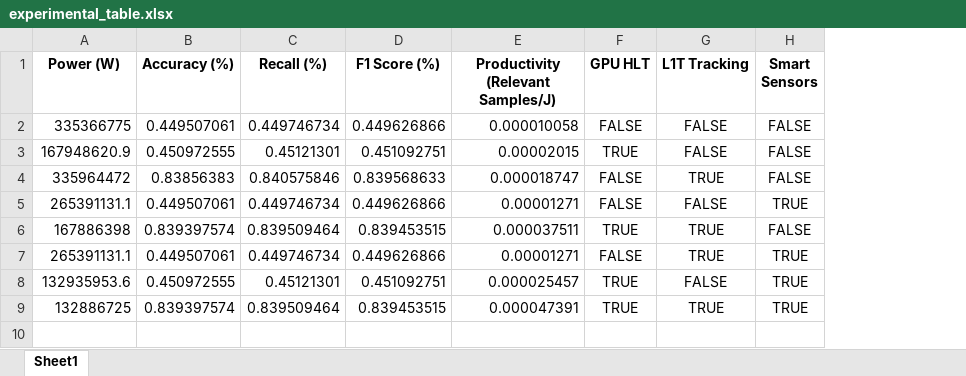
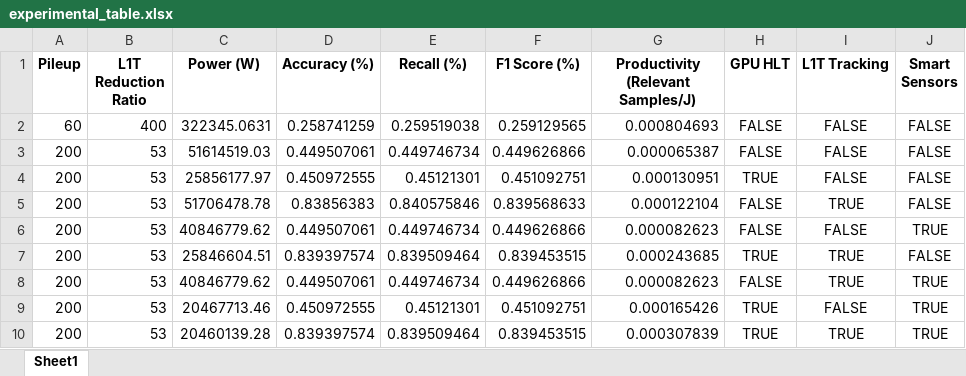
Before and after one commit to wilkieolin/system_flow, an Excel workbook: experimental_table.xlsx, sheet Sheet1, drawn as a sheet; values as stored, in another font and other column widths than the file's, no borders; addresses are those after the commit; the diff names each change by its address in the sheet, - before the commit and + after, or states it on an @@ line.

```diff
--- a/experimental_table.xlsx (sheet Sheet1)
+++ b/experimental_table.xlsx (sheet Sheet1)
+column A (Pileup), rows 3-10: all 200
+column B (L1T Reduction Ratio), rows 3-10: all 53
+row 2: 60 | 400 | 322345.0631 | 0.258741259 | 0.259519038 | 0.259129565 | 0.000804693 | FALSE | FALSE | FALSE
-C3 (Power (W)): 335366775
+C3 (Power (W)): 51614519.03
-G3: 0.000010058
+G3: 0.000065387
-C4 (Power (W)): 167948620.9
+C4 (Power (W)): 25856177.97
-G4: 0.00002015
+G4: 0.000130951
-C5 (Power (W)): 335964472
+C5 (Power (W)): 51706478.78
-G5: 0.000018747
+G5: 0.000122104
-C6 (Power (W)): 265391131.1
+C6 (Power (W)): 40846779.62
-G6: 0.00001271
+G6: 0.000082623
-C7 (Power (W)): 167886398
+C7 (Power (W)): 25846604.51
-G7: 0.000037511
+G7: 0.000243685
-C8 (Power (W)): 265391131.1
+C8 (Power (W)): 40846779.62
-G8: 0.00001271
+G8: 0.000082623
-C9 (Power (W)): 132935953.6
+C9 (Power (W)): 20467713.46
-G9: 0.000025457
+G9: 0.000165426
-C10 (Power (W)): 132886725
+C10 (Power (W)): 20460139.28
-G10: 0.000047391
+G10: 0.000307839
```
Also changed, not shown: cms_system_200.xlsx, cms_system_60.xlsx, 11 other files.
